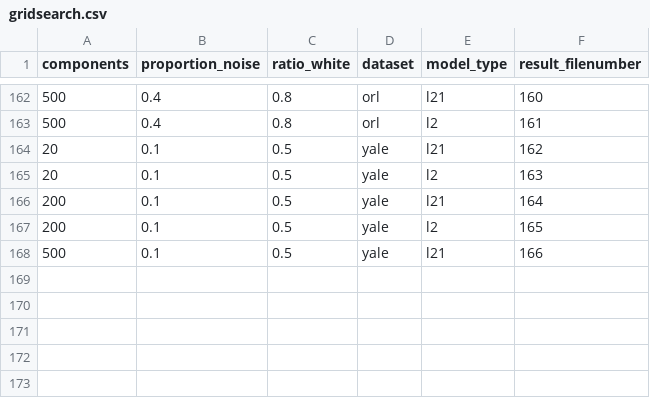
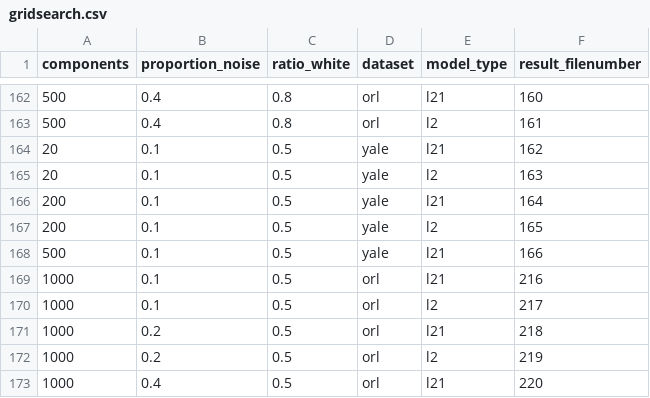
Before and after one commit to hixan/comp5328-a1, a CSV file: Notebooks/gridsearch/gridsearch.csv, drawn as a sheet; only a part is shown, gaps mark what is left out.

Commit message:
add new observations in gridsearch

```diff
--- a/Notebooks/gridsearch/gridsearch.csv
+++ b/Notebooks/gridsearch/gridsearch.csv
@@ -168 +168,6 @@ components,proportion_noise,ratio_white,dataset,model_type,result_filenumber
 500,0.1,0.5,yale,l21,166
+1000,0.1,0.5,orl,l21,216
+1000,0.1,0.5,orl,l2,217
+1000,0.2,0.5,orl,l21,218
+1000,0.2,0.5,orl,l2,219
+1000,0.4,0.5,orl,l21,220
```
Also changed, not shown: 10 other files.
